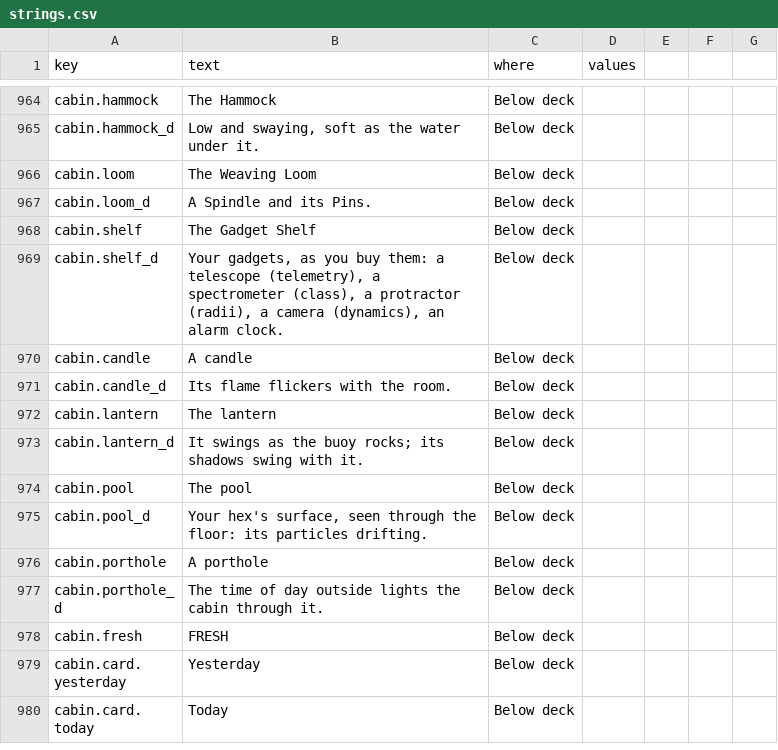
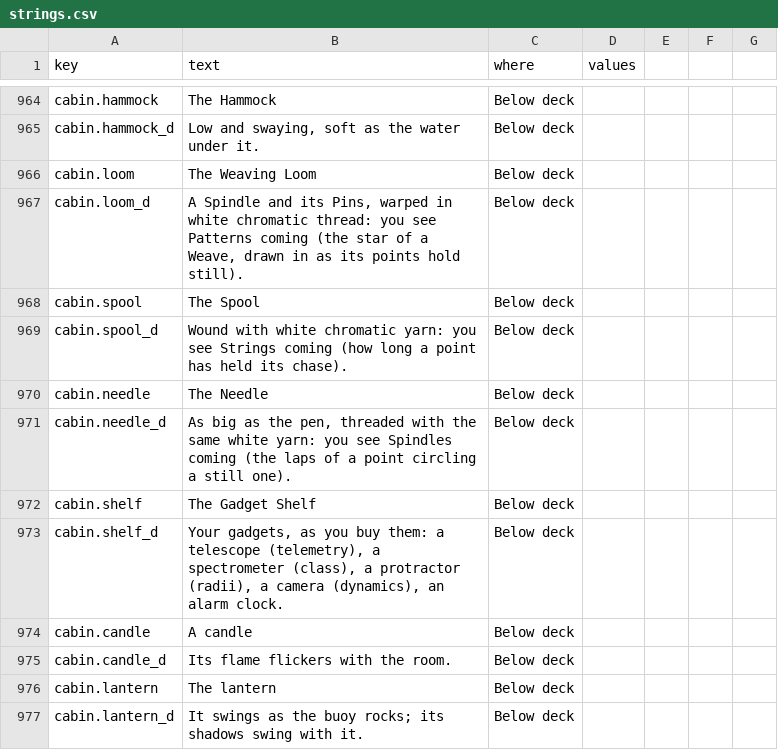
Before and after one commit to jamesmhoag/infinitelight, a CSV file: content/strings.csv, drawn as a sheet; only a part is shown, gaps mark what is left out; the shorter side is filled out with more unchanged rows.

```diff
--- a/content/strings.csv
+++ b/content/strings.csv
@@ -1092,3 +1092,7 @@ cabin.hammock_d,"Low and swaying, soft as the water under it.",Below deck,
 cabin.loom,The Weaving Loom,Below deck,
-cabin.loom_d,A Spindle and its Pins.,Below deck,
+cabin.loom_d,"A Spindle and its Pins, warped in white chromatic thread: you see Patterns coming (the star of a Weave, drawn in as its points hold still).",Below deck,
+cabin.spool,The Spool,Below deck,
+cabin.spool_d,"Wound with white chromatic yarn: you see Strings coming (how long a point has held its chase).",Below deck,
+cabin.needle,The Needle,Below deck,
+cabin.needle_d,"As big as the pen, threaded with the same white yarn: you see Spindles coming (the laps of a point circling a still one).",Below deck,
 cabin.shelf,The Gadget Shelf,Below deck,
```
Also changed, not shown: content/shop_items.csv, 5 other files.
